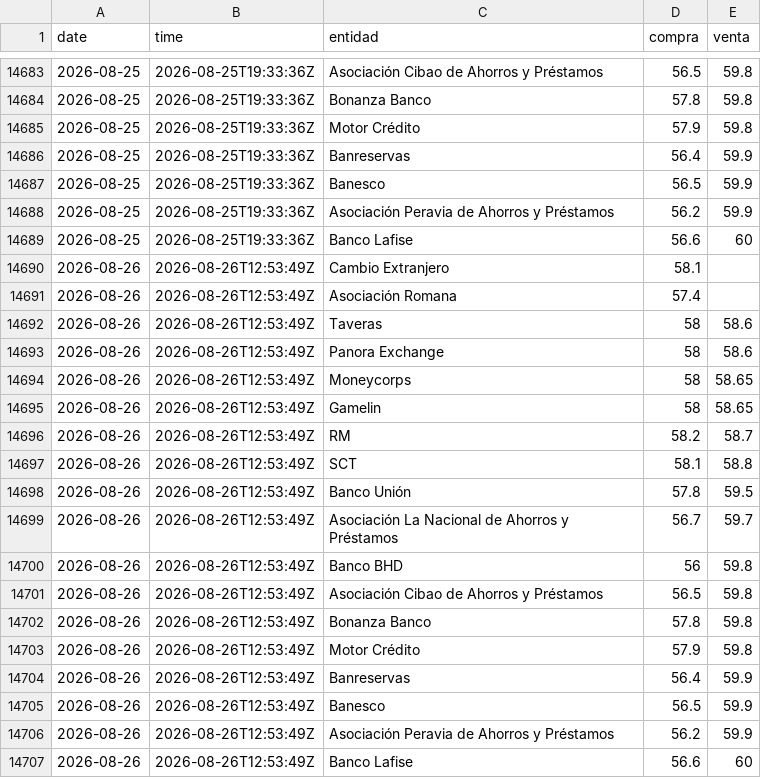
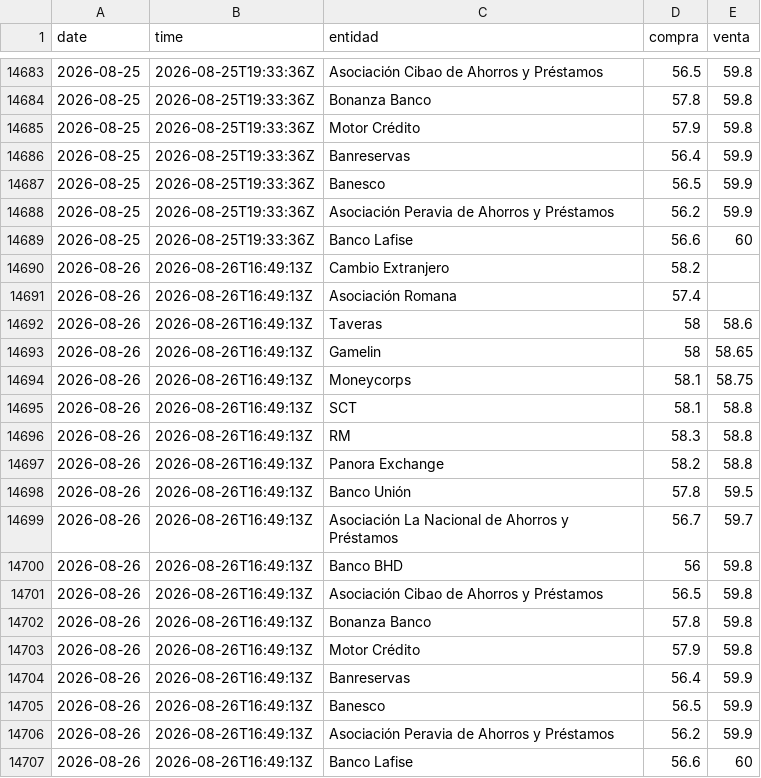
Before and after one commit to emilarmando03/webscraping-tc2, a CSV file: data/infodolar/_historico_infodolar.csv, drawn as a sheet; only a part is shown, gaps mark what is left out.

```diff
--- a/data/infodolar/_historico_infodolar.csv
+++ b/data/infodolar/_historico_infodolar.csv
@@ -14689,19 +14689,19 @@ date,time,entidad,compra,venta
 2026-08-25,2026-08-25T19:33:36Z,Banco Lafise,56.6,60
-2026-08-26,2026-08-26T12:53:49Z,Cambio Extranjero,58.1,
-2026-08-26,2026-08-26T12:53:49Z,Asociación Romana,57.4,
-2026-08-26,2026-08-26T12:53:49Z,Taveras,58,58.6
-2026-08-26,2026-08-26T12:53:49Z,Panora Exchange,58,58.6
-2026-08-26,2026-08-26T12:53:49Z,Moneycorps,58,58.65
-2026-08-26,2026-08-26T12:53:49Z,Gamelin,58,58.65
-2026-08-26,2026-08-26T12:53:49Z,RM,58.2,58.7
-2026-08-26,2026-08-26T12:53:49Z,SCT,58.1,58.8
-2026-08-26,2026-08-26T12:53:49Z,Banco Unión,57.8,59.5
-2026-08-26,2026-08-26T12:53:49Z,Asociación La Nacional de Ahorros y Préstamos,56.7,59.7
-2026-08-26,2026-08-26T12:53:49Z,Banco BHD,56,59.8
-2026-08-26,2026-08-26T12:53:49Z,Asociación Cibao de Ahorros y Préstamos,56.5,59.8
-2026-08-26,2026-08-26T12:53:49Z,Bonanza Banco,57.8,59.8
-2026-08-26,2026-08-26T12:53:49Z,Motor Crédito,57.9,59.8
-2026-08-26,2026-08-26T12:53:49Z,Banreservas,56.4,59.9
-2026-08-26,2026-08-26T12:53:49Z,Banesco,56.5,59.9
-2026-08-26,2026-08-26T12:53:49Z,Asociación Peravia de Ahorros y Préstamos,56.2,59.9
-2026-08-26,2026-08-26T12:53:49Z,Banco Lafise,56.6,60
+2026-08-26,2026-08-26T16:49:13Z,Cambio Extranjero,58.2,
+2026-08-26,2026-08-26T16:49:13Z,Asociación Romana,57.4,
+2026-08-26,2026-08-26T16:49:13Z,Taveras,58,58.6
+2026-08-26,2026-08-26T16:49:13Z,Gamelin,58,58.65
+2026-08-26,2026-08-26T16:49:13Z,Moneycorps,58.1,58.75
+2026-08-26,2026-08-26T16:49:13Z,SCT,58.1,58.8
+2026-08-26,2026-08-26T16:49:13Z,RM,58.3,58.8
+2026-08-26,2026-08-26T16:49:13Z,Panora Exchange,58.2,58.8
+2026-08-26,2026-08-26T16:49:13Z,Banco Unión,57.8,59.5
+2026-08-26,2026-08-26T16:49:13Z,Asociación La Nacional de Ahorros y Préstamos,56.7,59.7
+2026-08-26,2026-08-26T16:49:13Z,Banco BHD,56,59.8
+2026-08-26,2026-08-26T16:49:13Z,Asociación Cibao de Ahorros y Préstamos,56.5,59.8
+2026-08-26,2026-08-26T16:49:13Z,Bonanza Banco,57.8,59.8
+2026-08-26,2026-08-26T16:49:13Z,Motor Crédito,57.9,59.8
+2026-08-26,2026-08-26T16:49:13Z,Banreservas,56.4,59.9
+2026-08-26,2026-08-26T16:49:13Z,Banesco,56.5,59.9
+2026-08-26,2026-08-26T16:49:13Z,Asociación Peravia de Ahorros y Préstamos,56.2,59.9
+2026-08-26,2026-08-26T16:49:13Z,Banco Lafise,56.6,60
```
Also changed, not shown: data/from_banks/_historico_from_banks.csv, data/from_banks/csv/2026-08-26.csv, 7 other files.
